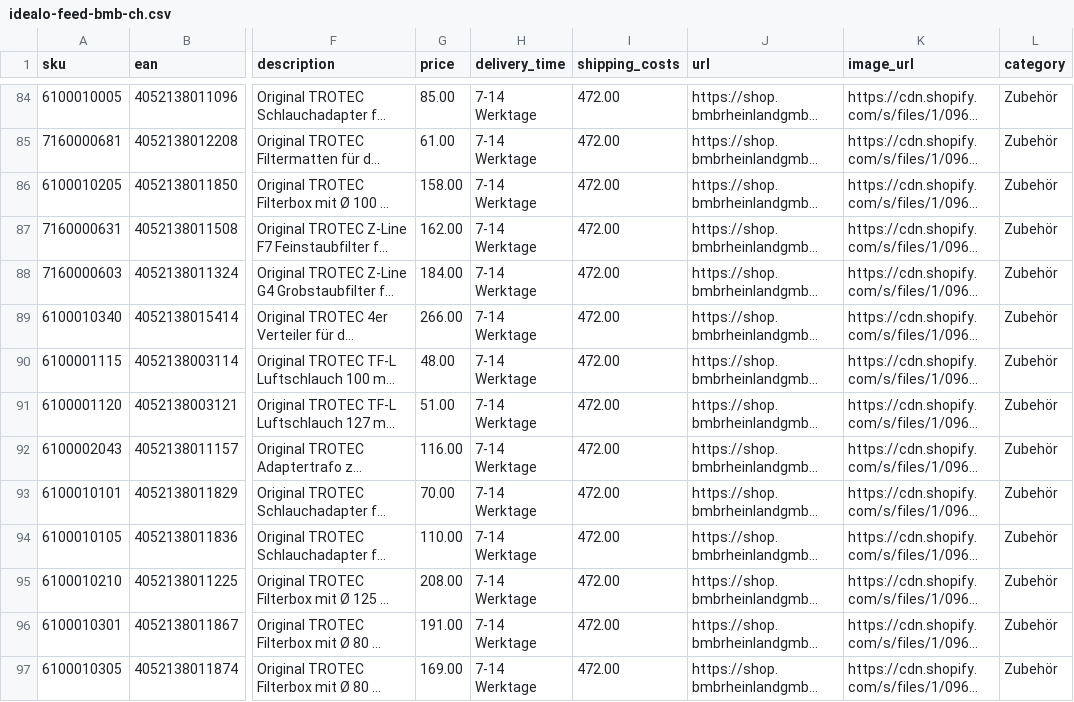
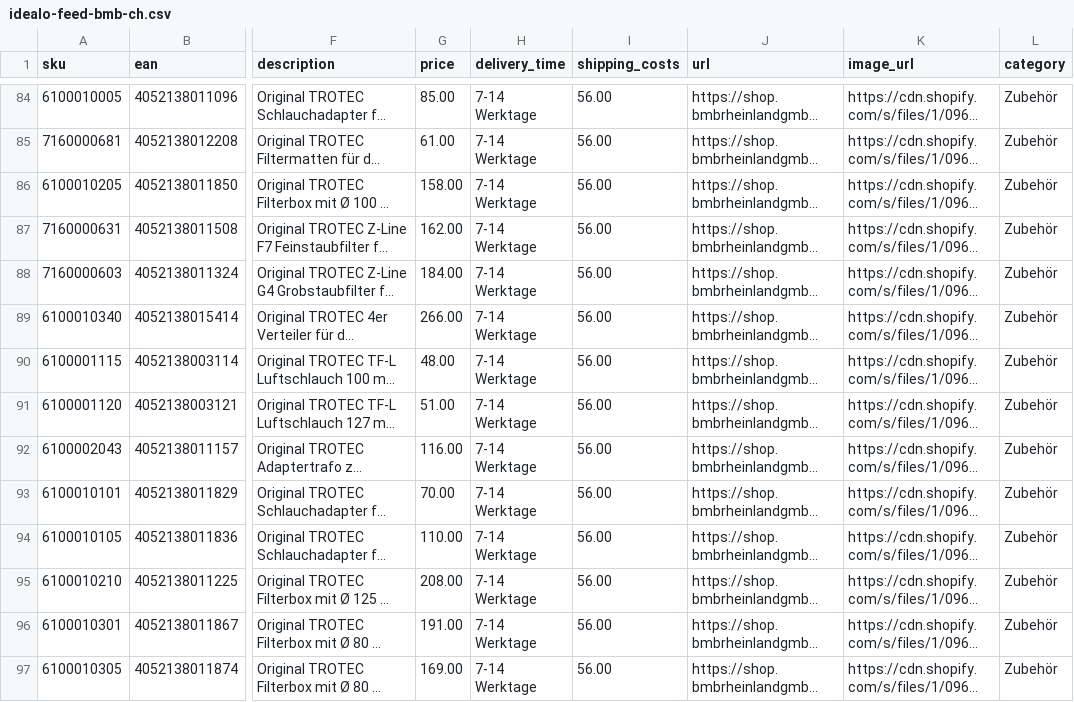
Before and after one commit to Bijan-Bahar/bmb-feeds, a CSV file: idealo-feed-bmb-ch.csv, drawn as a sheet; only a part is shown, gaps mark what is left out; long unchanged cells end in …; the diff covers the shown part only; the diff names each change by its address in the sheet, - before the commit and + after, or states it on an @@ line.

```diff
--- a/idealo-feed-bmb-ch.csv
+++ b/idealo-feed-bmb-ch.csv
-I84:I97 (shipping_costs): 472.00
+I84:I97 (shipping_costs): 56.00
```
Also changed, not shown: 93 edited cells elsewhere in this file.
